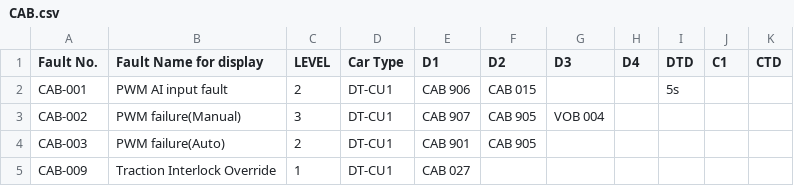
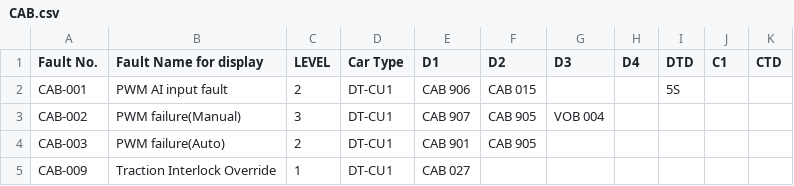
Before and after one commit to hylamba/SP1900-TMS-Diagnostic-Dashboard, a CSV file: CAB.csv, drawn as a sheet; only a part is shown; the diff names each change by its address in the sheet, - before the commit and + after, or states it on an @@ line.

Commit message:
Update CAB.csv file with corrected values for PWM AI input fault and Train operator safety device

```diff
--- a/CAB.csv
+++ b/CAB.csv
-I2 (DTD): 5s
+I2 (DTD): 5S
```
Also changed, not shown: test.csv, 1 other file.
